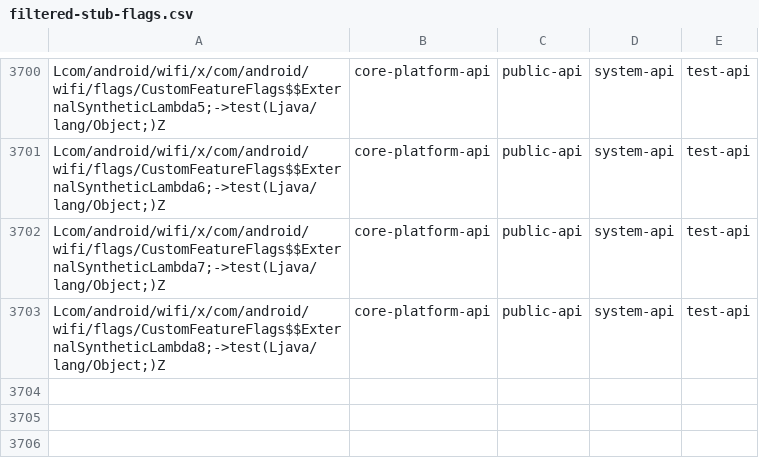
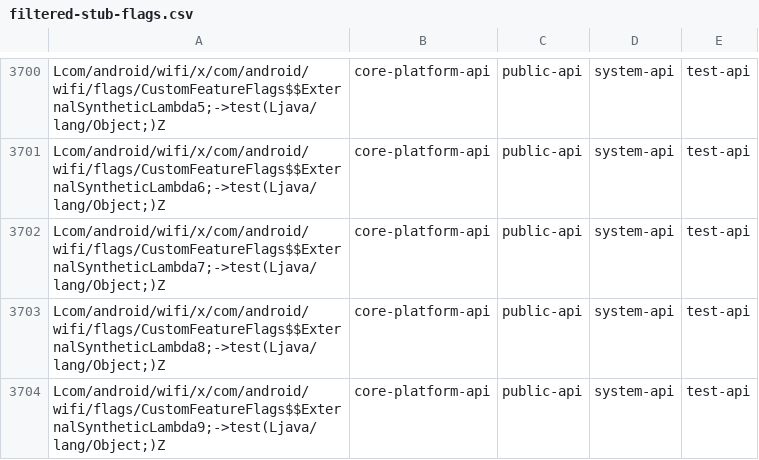
Before and after one commit to msft-mirror-aosp/platform.prebuilts.module_sdk.Wifi, a CSV file: current/hiddenapi/filtered-stub-flags.csv, drawn as a sheet; only a part is shown, gaps mark what is left out.

Commit message:
DO NOT MERGE: Drop prebuilt files to android source tree.
The following files have been updated as part of this change:

current/Android.bp
current/snapshot-creation-build-number.txt
current/compat_configs/wifi-compat-config/wifi-compat-config_meta.xml
current/java_systemserver_libs/snapshot/jars/are/invalid/service-wifi.jar
current/hiddenapi/annotation-flags.csv
current/hiddenapi/filtered-flags.csv
current/hiddenapi/filtered-stub-flags.csv
current/hiddenapi/hiddenapi-max-target-o-low-priority.txt
current/hiddenapi/hiddenapi-max-target-r-low-priority.txt
current/hiddenapi/hiddenapi-unsupported.txt
current/hiddenapi/index.csv
current/hiddenapi/metadata.csv
current/hiddenapi/signature-patterns.csv
current/licenses/build/soong/licenses/LICENSE
current/sdk_library/system/framework-wifi-removed.txt
current/sdk_library/system/framework-wifi-stubs.jar
current/sdk_library/system/framework-wifi.srcjar
current/sdk_library/system/framework-wifi.txt
current/sdk_library/system/framework-wifi_annotations.zip
current/sdk_library/public/framework-wifi-removed.txt
current/sdk_library/public/framework-wifi-stubs.jar
current/sdk_library/public/framework-wifi.srcjar
current/sdk_library/public/framework-wifi.txt
current/sdk_library/public/framework-wifi_annotations.zip
current/sdk_library/module-lib/framework-wifi-removed.txt
current/sdk_library/module-lib/framework-wifi-stubs.jar
current/sdk_library/module-lib/framework-wifi.srcjar
current/sdk_library/module-lib/framework-wifi.txt
current/sdk_library/module-lib/framework-wifi_annotations.zip

Built here: ab/T1010097

This build IS suitable for public release.

The change is generated with prebuilt drop tool.

Test: presubmit
Bug: 337043687
Change-Id: I3f5879a8bfc4648e3b54d08623ebe64139317403

```diff
--- a/current/hiddenapi/filtered-stub-flags.csv
+++ b/current/hiddenapi/filtered-stub-flags.csv
@@ -3703 +3703,2 @@ Lcom/android/wifi/x/com/android/wifi/flags/CustomFeatureFlags$$ExternalSynthetic
 Lcom/android/wifi/x/com/android/wifi/flags/CustomFeatureFlags$$ExternalSyntheticLambda8;->test(Ljava/lang/Object;)Z,core-platform-api,public-api,system-api,test-api
+Lcom/android/wifi/x/com/android/wifi/flags/CustomFeatureFlags$$ExternalSyntheticLambda9;->test(Ljava/lang/Object;)Z,core-platform-api,public-api,system-api,test-api
```
Also changed, not shown: current/hiddenapi/filtered-flags.csv, current/hiddenapi/index.csv, 2 other files.
